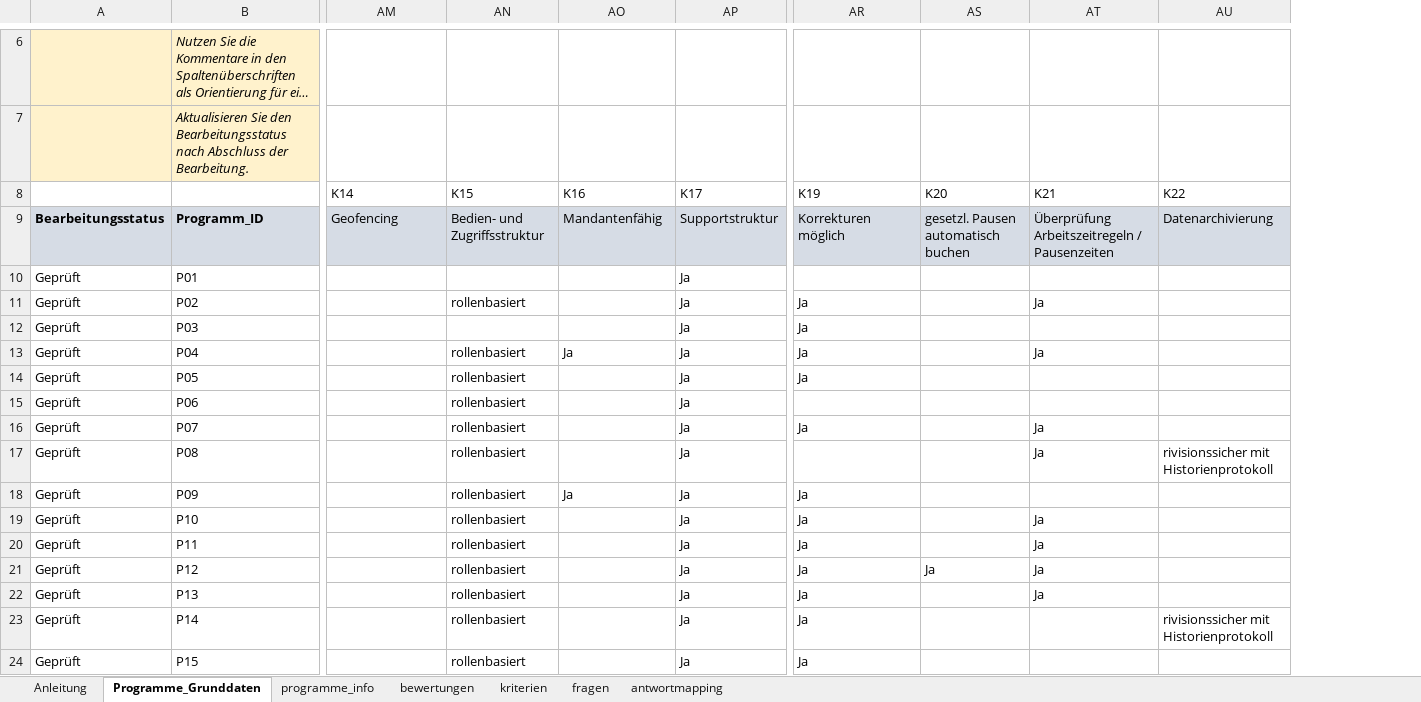
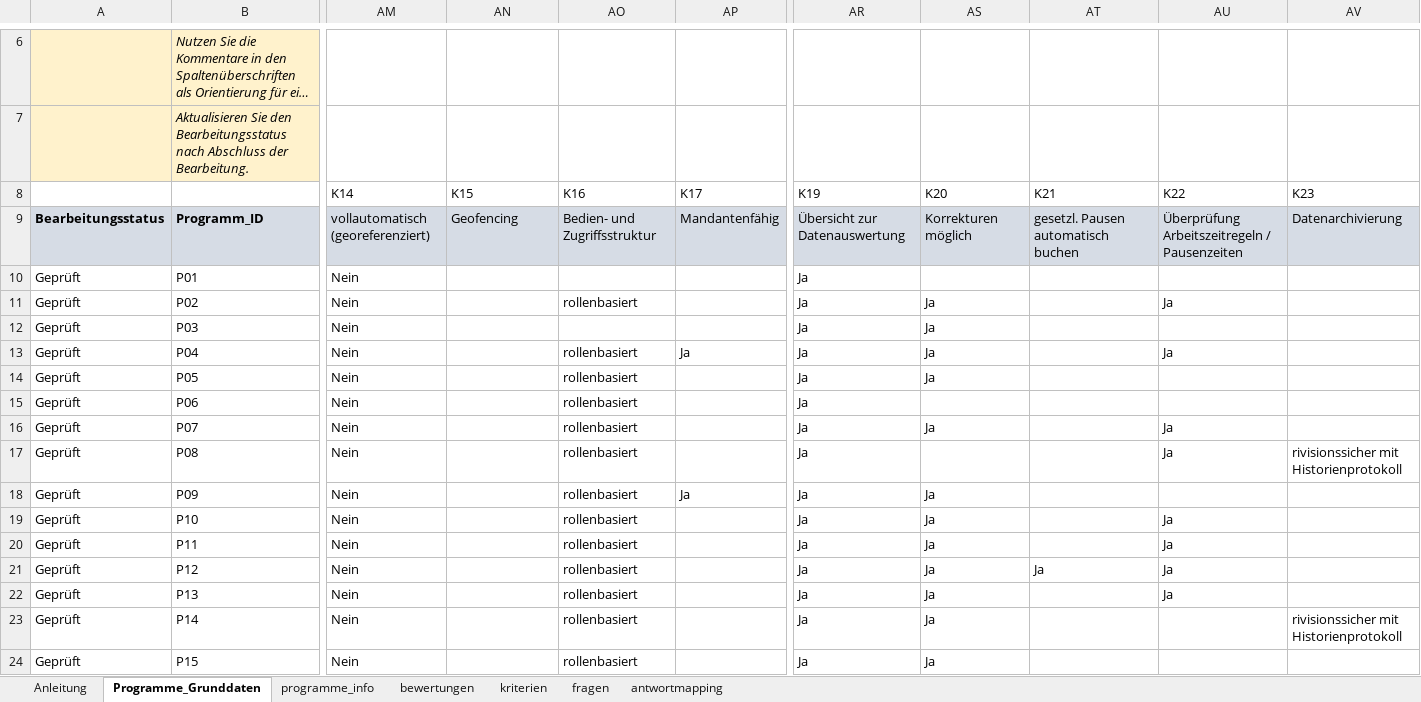
Before and after one commit to Clotti00/MatchZeit, an Excel workbook: data/Programmliste_Kriterien_Python.xlsx, sheet Programme_Grunddaten, drawn as a sheet; only a part is shown, gaps mark what is left out; long unchanged cells end in …; values as stored, in another font and other column widths than the file's, no borders; conditional formats not drawn; addresses are those after the commit; the diff covers the shown part only; the diff names each change by its address in the sheet, - before the commit and + after, or states it on an @@ line.

Commit message:
Update: aufgeräumt, Geofencing als zusätzliches Kriterium

```diff
--- a/data/Programmliste_Kriterien_Python.xlsx (sheet Programme_Grunddaten)
+++ b/data/Programmliste_Kriterien_Python.xlsx (sheet Programme_Grunddaten)
+column AU (K22), rows 9-22: Überprüfung Arbeitszeitregeln / Pausenzeiten |  | Ja |  | Ja |  |  | Ja | Ja |  | Ja | Ja | Ja | Ja
-AV8: K22
+AV8: K23
-AM9 (K14): Geofencing
+AM9 (K14): vollautomatisch (georeferenziert)
-AN9 (K15): Bedien- und Zugriffsstruktur
+AN9 (K15): Geofencing
-AO9 (K16): Mandantenfähig
+AO9 (K16): Bedien- und Zugriffsstruktur
-AP9 (K17): Supportstruktur
+AP9 (K17): Mandantenfähig
-AR9 (K19): Korrekturen möglich
+AR9 (K19): Übersicht zur Datenauswertung
-AS9 (K20): gesetzl. Pausen automatisch buchen
+AS9 (K20): Korrekturen möglich
-AT9 (K21): Überprüfung Arbeitszeitregeln / Pausenzeiten
+AT9 (K21): gesetzl. Pausen automatisch buchen
-AM10:AM24 (K14): (empty)
+AM10:AM24 (K14): Nein
-AP10:AP12 (K17): Ja
+AP10:AP12 (K17): (empty)
-AR10 (K19): (empty)
+AR10 (K19): Ja
-AN11 (K15): rollenbasiert
+AN11 (K15): (empty)
-AO11 (K16): (empty)
+AO11 (K16): rollenbasiert
-AS11:AS14 (K20): (empty)
+AS11:AS14 (K20): Ja
-AT11 (K21): Ja
+AT11 (K21): (empty)
-AN13:AN24 (K15): rollenbasiert
+AN13:AN24 (K15): (empty)
-AO13 (K16): Ja
+AO13 (K16): rollenbasiert
-AT13 (K21): Ja
+AT13 (K21): (empty)
-AO14:AO17 (K16): (empty)
+AO14:AO17 (K16): rollenbasiert
-AP14:AP17 (K17): Ja
+AP14:AP17 (K17): (empty)
-AR15 (K19): (empty)
+AR15 (K19): Ja
-AS16 (K20): (empty)
+AS16 (K20): Ja
-AT16:AT17 (K21): Ja
+AT16:AT17 (K21): (empty)
-AR17 (K19): (empty)
+AR17 (K19): Ja
-AO18 (K16): Ja
+AO18 (K16): rollenbasiert
-AS18:AS20 (K20): (empty)
+AS18:AS20 (K20): Ja
-AO19:AO24 (K16): (empty)
+AO19:AO24 (K16): rollenbasiert
-AP19:AP24 (K17): Ja
+AP19:AP24 (K17): (empty)
-AT19:AT20 (K21): Ja
+AT19:AT20 (K21): (empty)
-AS22:AS24 (K20): (empty)
+AS22:AS24 (K20): Ja
-AT22 (K21): Ja
+AT22 (K21): (empty)
```
Also changed, not shown: 136 edited cells elsewhere in this sheet, sheet bewertungen, sheet antwortmapping, sheet fragen, sheet kriterien, formulas that keep their value, 2 other files.
